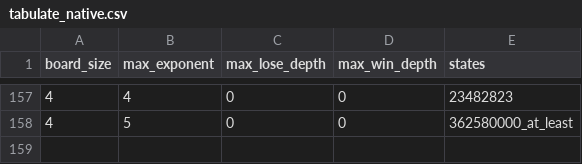
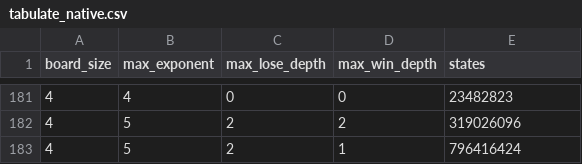
Before and after one commit to jdleesmiller/twenty48, a CSV file: data/tabulate_native.csv, drawn as a sheet; only a part is shown, gaps mark what is left out; the diff covers the shown part only.

Commit message:
Add 4x4 state count results

```diff
--- a/data/tabulate_native.csv
+++ b/data/tabulate_native.csv
@@ -157,2 +181,3 @@ board_size,max_exponent,max_lose_depth,max_win_depth,states
 4,4,0,0,23482823
-4,5,0,0,362580000_at_least
+4,5,2,2,319026096
+4,5,2,1,796416424
```
Also changed, not shown: 24 added rows elsewhere in this file.
